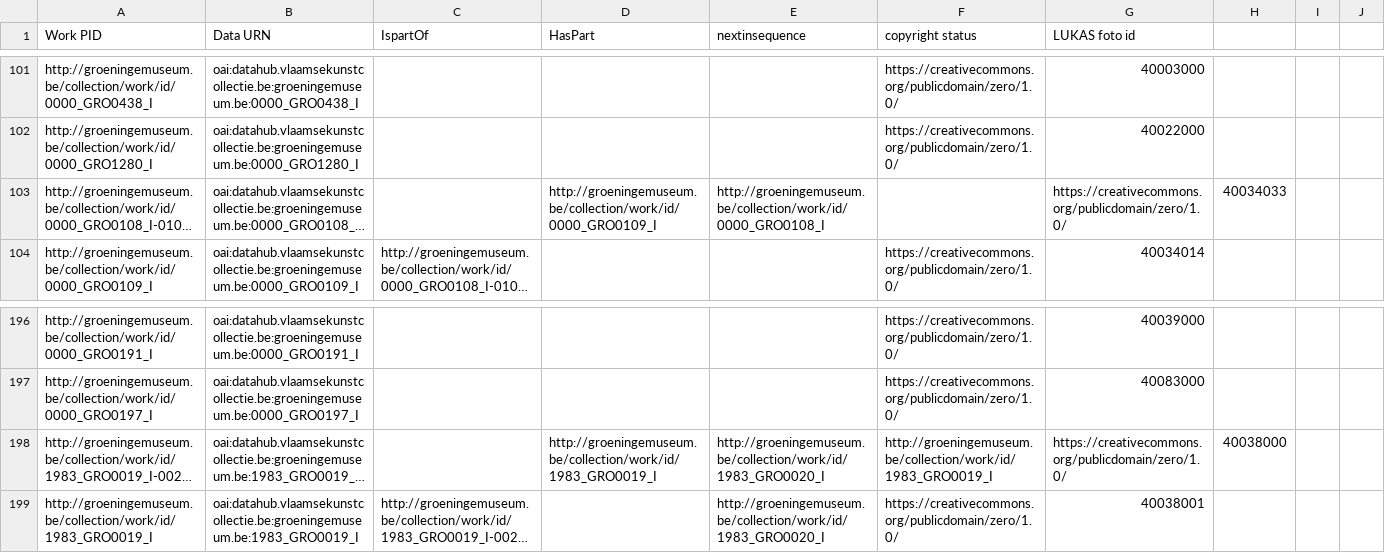
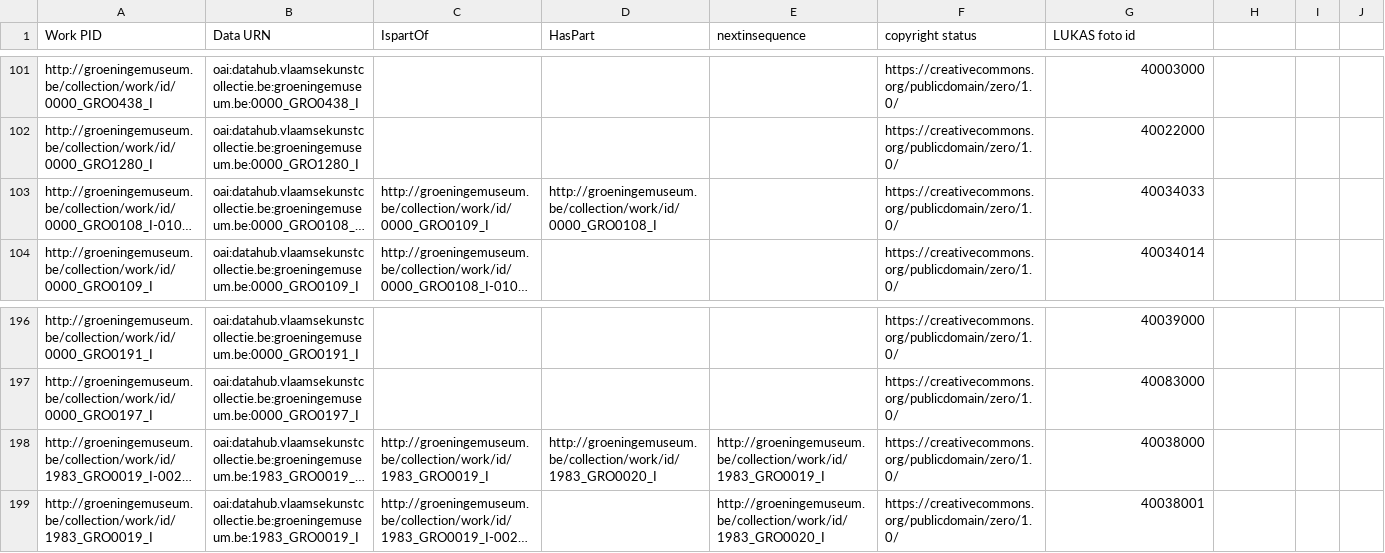
Before and after one commit to VlaamseKunstcollectie/Imagehub-Fixes, a CSV file: csv/200LIDOfiles.csv, drawn as a sheet; only a part is shown, gaps mark what is left out; long unchanged cells end in …; the diff names each change by its address in the sheet, - before the commit and + after, or states it on an @@ line.

Commit message:
Fixes incorrect columns

```diff
--- a/csv/200LIDOfiles.csv
+++ b/csv/200LIDOfiles.csv
-C103 (IspartOf): (empty)
+C103 (IspartOf): http://groeningemuseum.be/collection/work/id/0000_GRO0109_I
-D103 (HasPart): http://groeningemuseum.be/collection/work/id/0000_GRO0109_I
+D103 (HasPart): http://groeningemuseum.be/collection/work/id/0000_GRO0108_I
-E103 (nextinsequence): http://groeningemuseum.be/collection/work/id/0000_GRO0108_I
+E103 (nextinsequence): (empty)
-F103 (copyright status): (empty)
+F103 (copyright status): https://creativecommons.org/publicdomain/zero/1.0/
-G103 (LUKAS foto id): https://creativecommons.org/publicdomain/zero/1.0/
+G103 (LUKAS foto id): 40034033
-H103: 40034033
+H103: (empty)
-C198 (IspartOf): (empty)
+C198 (IspartOf): http://groeningemuseum.be/collection/work/id/1983_GRO0019_I
-D198 (HasPart): http://groeningemuseum.be/collection/work/id/1983_GRO0019_I
+D198 (HasPart): http://groeningemuseum.be/collection/work/id/1983_GRO0020_I
-E198 (nextinsequence): http://groeningemuseum.be/collection/work/id/1983_GRO0020_I
+E198 (nextinsequence): http://groeningemuseum.be/collection/work/id/1983_GRO0019_I
-F198 (copyright status): http://groeningemuseum.be/collection/work/id/1983_GRO0019_I
+F198 (copyright status): https://creativecommons.org/publicdomain/zero/1.0/
-G198 (LUKAS foto id): https://creativecommons.org/publicdomain/zero/1.0/
+G198 (LUKAS foto id): 40038000
-H198: 40038000
+H198: (empty)
```
